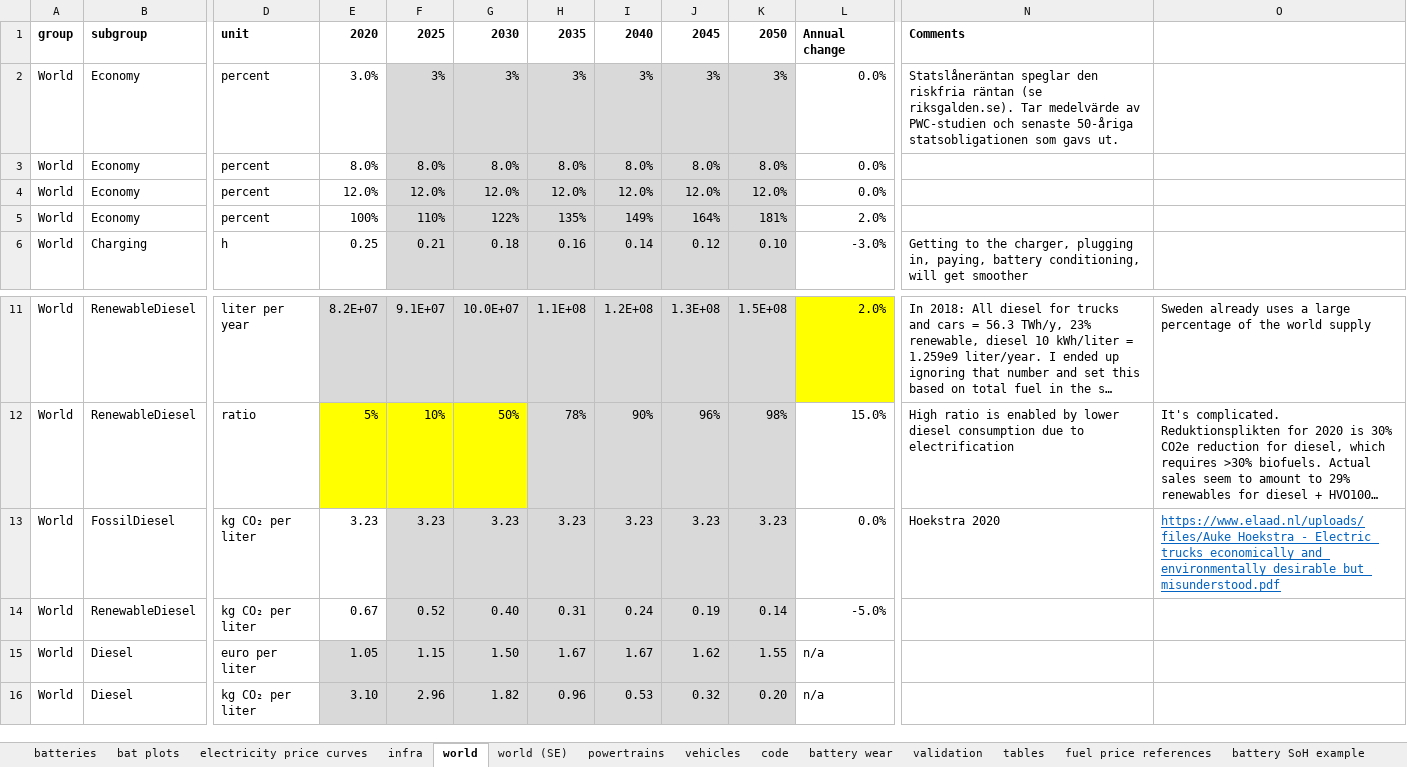
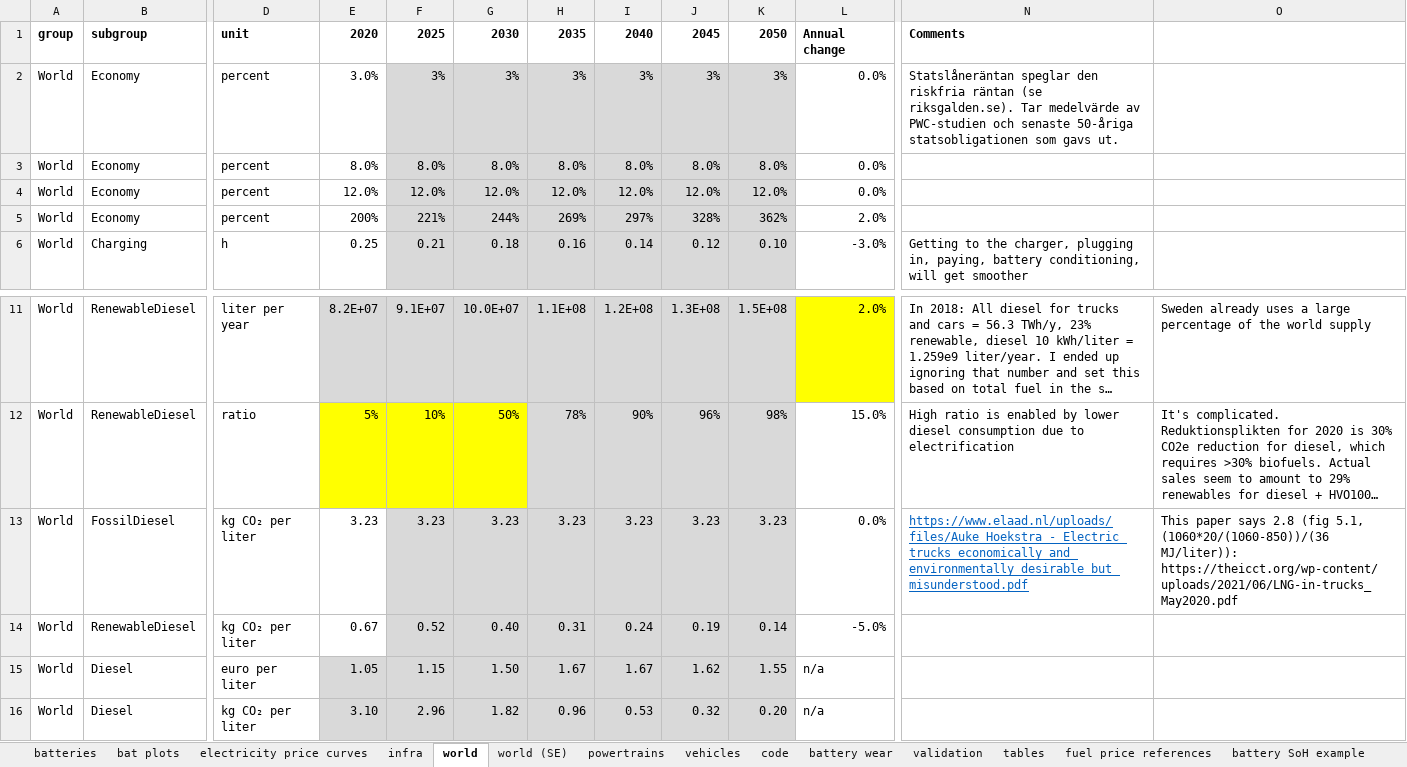
Before and after one commit to JakobRogstadius/MOSTACHI, an Excel workbook: data/model_parameters.xlsx, sheet world, drawn as a sheet; only a part is shown, gaps mark what is left out; long unchanged cells end in …; values as stored, in another font and other column widths than the file's, no borders; charts and pictures not drawn; the diff names each change by its address in the sheet, - before the commit and + after, or states it on an @@ line.

Commit message:
Updates for revision 1 of Electric Road Systems: A No-Regret Investment with Policy Support: - Added printout of estimated remaining simulation time. - Included one step larger battery capacities. - Parameter changes: Increased ERS costs (mainly grid connection), doubled traffic volume, minor improvements in assumed future battery tech. - Added vehicle weight difference impact on energy consumption. - Taxed embodied battery CO2 emissions. - Various code cleanup.

```diff
--- a/data/model_parameters.xlsx (sheet world)
+++ b/data/model_parameters.xlsx (sheet world)
-E5: 100%
+E5: 200%
-F5: 110%
+F5: 221%
-G5: 122%
+G5: 244%
-H5: 135%
+H5: 269%
-I5: 149%
+I5: 297%
-J5: 164%
+J5: 328%
-K5: 181%
+K5: 362%
-N13: Hoekstra 2020
+N13: https://www.elaad.nl/uploads/files/Auke_Hoekstra_-_Electric_trucks_economically_and_environmentally_desirable_but_misunderstood.pdf
@@ N13 underline: off → on, text colour: black → #0563C1 @@
-O13: https://www.elaad.nl/uploads/files/Auke_Hoekstra_-_Electric_trucks_economically_and_environmentally_desirable_but_misunderstood.pdf
+O13: This paper says 2.8 (fig 5.1, (1060*20/(1060-850))/(36 MJ/liter)): https://theicct.org/wp-content/uploads/2021/06/LNG-in-trucks_May2020.pdf
@@ O13 underline: on → off, text colour: #0563C1 → black @@
```
Also changed, not shown: sheet battery wear, sheet tables, sheet batteries, sheet infra, sheet code, sheet vehicles, formulas that keep their value, charts or pictures, 10 other files.
